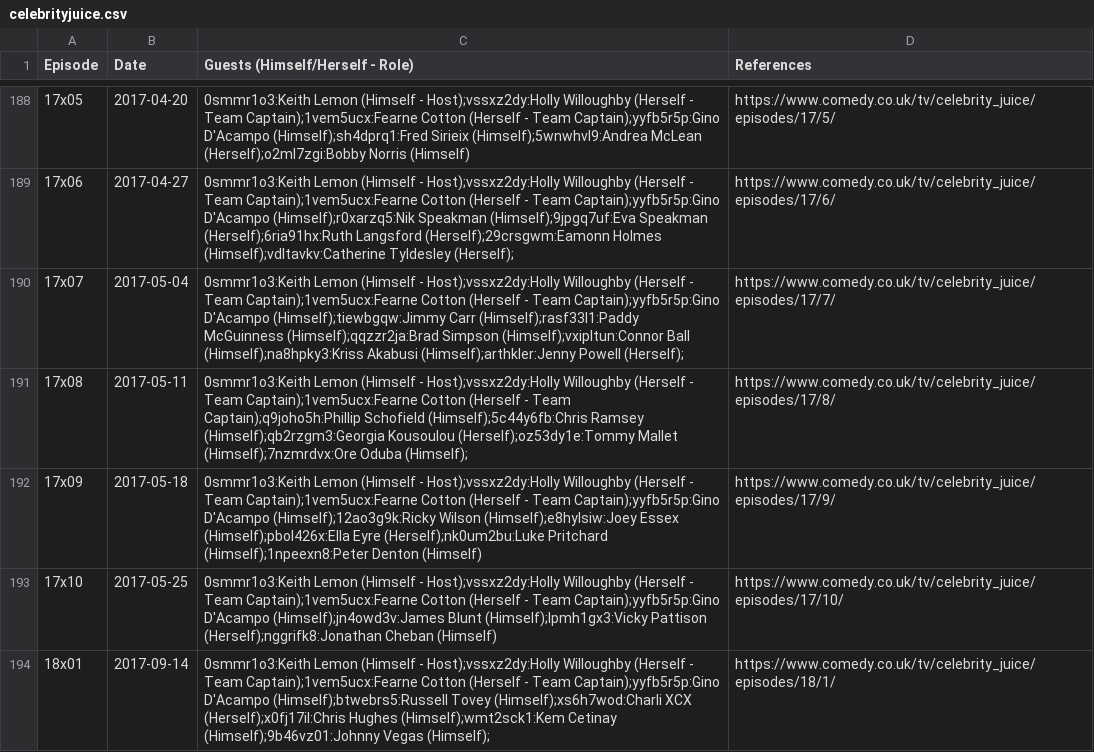
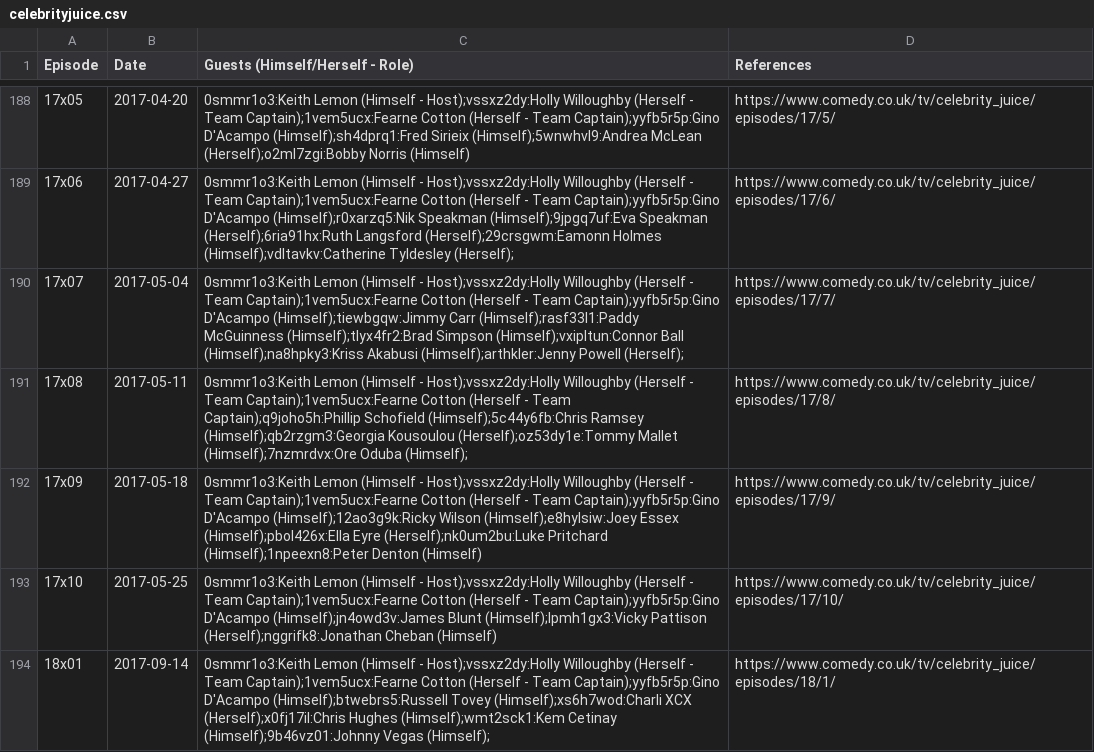
Before and after one commit to slowe/panelshows, a CSV file: shows/data/celebrityjuice.csv, drawn as a sheet; only a part is shown, gaps mark what is left out.

```diff
--- a/shows/data/celebrityjuice.csv
+++ b/shows/data/celebrityjuice.csv
@@ -189,3 +189,3 @@ Episode,Date,Guests (Himself/Herself - Role),References
 17x06,2017-04-27,0smmr1o3:Keith Lemon (Himself - Host);vssxz2dy:Holly Willoughby (Herself - Team Captain);1vem5ucx:Fearne Cotton (Herself - Team Captain);yyfb5r5p:Gino D'Acampo (Himself);r0xarzq5:Nik Speakman (Himself);9jpgq7uf:Eva Speakman (Herself);6ria91hx:Ruth Langsford (Herself);29crsgwm:Eamonn Holmes (Himself);vdltavkv:Catherine Tyldesley (Herself);,https://www.comedy.co.uk/tv/celebrity_juice/episodes/17/6/
-17x07,2017-05-04,0smmr1o3:Keith Lemon (Himself - Host);vssxz2dy:Holly Willoughby (Herself - Team Captain);1vem5ucx:Fearne Cotton (Herself - Team Captain);yyfb5r5p:Gino D'Acampo (Himself);tiewbgqw:Jimmy Carr (Himself);rasf33l1:Paddy McGuinness (Himself);qqzzr2ja:Brad Simpson (Himself);vxipltun:Connor Ball (Himself);na8hpky3:Kriss Akabusi (Himself);arthkler:Jenny Powell (Herself);,https://www.comedy.co.uk/tv/celebrity_juice/episodes/17/7/
+17x07,2017-05-04,0smmr1o3:Keith Lemon (Himself - Host);vssxz2dy:Holly Willoughby (Herself - Team Captain);1vem5ucx:Fearne Cotton (Herself - Team Captain);yyfb5r5p:Gino D'Acampo (Himself);tiewbgqw:Jimmy Carr (Himself);rasf33l1:Paddy McGuinness (Himself);tlyx4fr2:Brad Simpson (Himself);vxipltun:Connor Ball (Himself);na8hpky3:Kriss Akabusi (Himself);arthkler:Jenny Powell (Herself);,https://www.comedy.co.uk/tv/celebrity_juice/episodes/17/7/
 17x08,2017-05-11,0smmr1o3:Keith Lemon (Himself - Host);vssxz2dy:Holly Willoughby (Herself - Team Captain);1vem5ucx:Fearne Cotton (Herself - Team Captain);q9joho5h:Phillip Schofield (Himself);5c44y6fb:Chris Ramsey (Himself);qb2rzgm3:Georgia Kousoulou (Herself);oz53dy1e:Tommy Mallet (Himself);7nzmrdvx:Ore Oduba (Himself);,https://www.comedy.co.uk/tv/celebrity_juice/episodes/17/8/
```
Also changed, not shown: people/people.tsv, shows/data/fighting-talk.csv, 2 other files.
